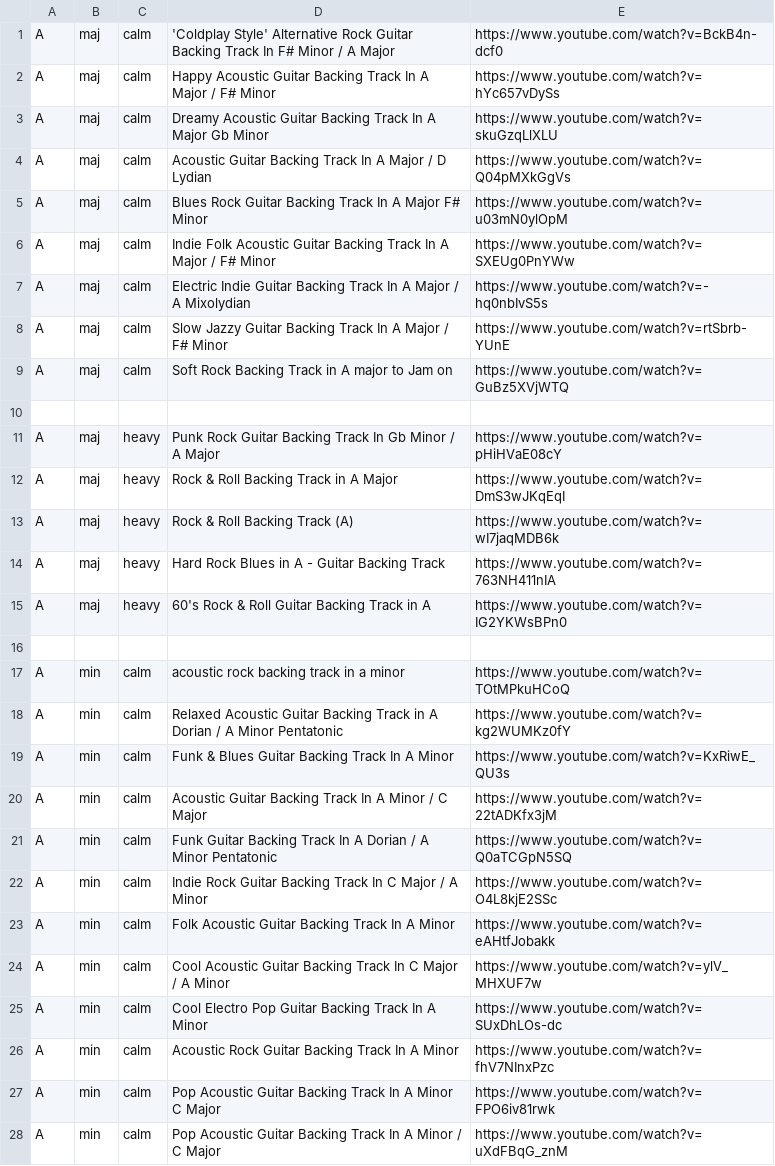
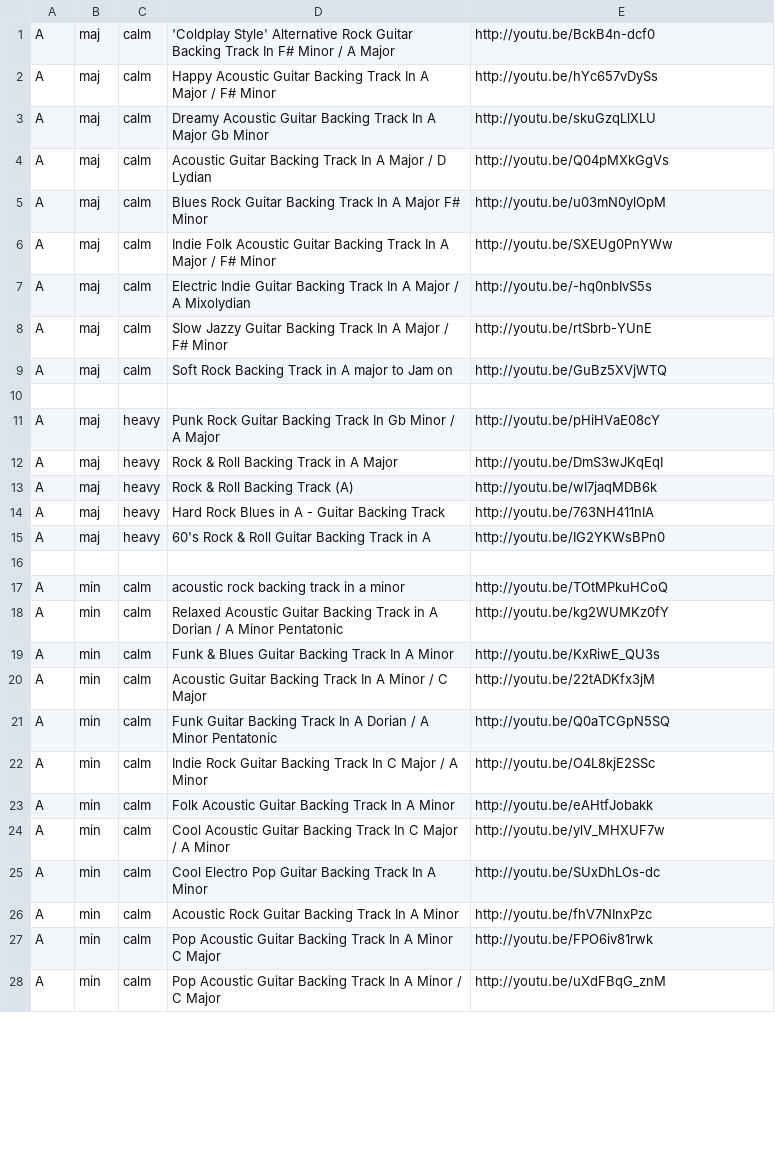
Before and after one commit to georgi-ivanov-tues/guitar_backing_track_generator_for_android, a CSV file: AndroidVersion/GuitarBackTrackGenerator/assets/A_Backing_Tracks.csv, drawn as a sheet; only a part is shown; the diff covers the shown part only.

```diff
--- a/AndroidVersion/GuitarBackTrackGenerator/assets/A_Backing_Tracks.csv
+++ b/AndroidVersion/GuitarBackTrackGenerator/assets/A_Backing_Tracks.csv
@@ -1,28 +1,28 @@
-A,maj,calm,'Coldplay Style' Alternative Rock Guitar Backing Track In F# Minor / A Major,https://www.youtube.com/watch?v=BckB4n-dcf0
-A,maj,calm,Happy Acoustic Guitar Backing Track In A Major / F# Minor,https://www.youtube.com/watch?v=hYc657vDySs
-A,maj,calm,Dreamy Acoustic Guitar Backing Track In A Major Gb Minor,https://www.youtube.com/watch?v=skuGzqLlXLU
-A,maj,calm,Acoustic Guitar Backing Track In A Major / D Lydian,https://www.youtube.com/watch?v=Q04pMXkGgVs
-A,maj,calm,Blues Rock Guitar Backing Track In A Major F# Minor,https://www.youtube.com/watch?v=u03mN0ylOpM
-A,maj,calm,Indie Folk Acoustic Guitar Backing Track In A Major / F# Minor,https://www.youtube.com/watch?v=SXEUg0PnYWw
-A,maj,calm,Electric Indie Guitar Backing Track In A Major / A Mixolydian,https://www.youtube.com/watch?v=-hq0nbIvS5s
-A,maj,calm,Slow Jazzy Guitar Backing Track In A Major / F# Minor,https://www.youtube.com/watch?v=rtSbrb-YUnE
-A,maj,calm,Soft Rock Backing Track in A major to Jam on,https://www.youtube.com/watch?v=GuBz5XVjWTQ
+A,maj,calm,'Coldplay Style' Alternative Rock Guitar Backing Track In F# Minor / A Major,http://youtu.be/BckB4n-dcf0
+A,maj,calm,Happy Acoustic Guitar Backing Track In A Major / F# Minor,http://youtu.be/hYc657vDySs
+A,maj,calm,Dreamy Acoustic Guitar Backing Track In A Major Gb Minor,http://youtu.be/skuGzqLlXLU
+A,maj,calm,Acoustic Guitar Backing Track In A Major / D Lydian,http://youtu.be/Q04pMXkGgVs
+A,maj,calm,Blues Rock Guitar Backing Track In A Major F# Minor,http://youtu.be/u03mN0ylOpM
+A,maj,calm,Indie Folk Acoustic Guitar Backing Track In A Major / F# Minor,http://youtu.be/SXEUg0PnYWw
+A,maj,calm,Electric Indie Guitar Backing Track In A Major / A Mixolydian,http://youtu.be/-hq0nbIvS5s
+A,maj,calm,Slow Jazzy Guitar Backing Track In A Major / F# Minor,http://youtu.be/rtSbrb-YUnE
+A,maj,calm,Soft Rock Backing Track in A major to Jam on,http://youtu.be/GuBz5XVjWTQ
 
-A,maj,heavy,Punk Rock Guitar Backing Track In Gb Minor / A Major,https://www.youtube.com/watch?v=pHiHVaE08cY
-A,maj,heavy,Rock & Roll Backing Track in A Major,https://www.youtube.com/watch?v=DmS3wJKqEqI
-A,maj,heavy,Rock & Roll Backing Track (A),https://www.youtube.com/watch?v=wI7jaqMDB6k
-A,maj,heavy,Hard Rock Blues in A - Guitar Backing Track,https://www.youtube.com/watch?v=763NH411nIA
-A,maj,heavy,60's Rock & Roll Guitar Backing Track in A,https://www.youtube.com/watch?v=IG2YKWsBPn0
+A,maj,heavy,Punk Rock Guitar Backing Track In Gb Minor / A Major,http://youtu.be/pHiHVaE08cY
+A,maj,heavy,Rock & Roll Backing Track in A Major,http://youtu.be/DmS3wJKqEqI
+A,maj,heavy,Rock & Roll Backing Track (A),http://youtu.be/wI7jaqMDB6k
+A,maj,heavy,Hard Rock Blues in A - Guitar Backing Track,http://youtu.be/763NH411nIA
+A,maj,heavy,60's Rock & Roll Guitar Backing Track in A,http://youtu.be/IG2YKWsBPn0
 
-A,min,calm,acoustic rock backing track in a minor,https://www.youtube.com/watch?v=TOtMPkuHCoQ
-A,min,calm,Relaxed Acoustic Guitar Backing Track in A Dorian / A Minor Pentatonic,https://www.youtube.com/watch?v=kg2WUMKz0fY
-A,min,calm,Funk & Blues Guitar Backing Track In A Minor,https://www.youtube.com/watch?v=KxRiwE_QU3s
-A,min,calm,Acoustic Guitar Backing Track In A Minor / C Major,https://www.youtube.com/watch?v=22tADKfx3jM
-A,min,calm,Funk Guitar Backing Track In A Dorian / A Minor Pentatonic,https://www.youtube.com/watch?v=Q0aTCGpN5SQ
-A,min,calm,Indie Rock Guitar Backing Track In C Major / A Minor,https://www.youtube.com/watch?v=O4L8kjE2SSc
-A,min,calm,Folk Acoustic Guitar Backing Track In A Minor,https://www.youtube.com/watch?v=eAHtfJobakk
-A,min,calm,Cool Acoustic Guitar Backing Track In C Major / A Minor,https://www.youtube.com/watch?v=ylV_MHXUF7w
-A,min,calm,Cool Electro Pop Guitar Backing Track In A Minor,https://www.youtube.com/watch?v=SUxDhLOs-dc
-A,min,calm,Acoustic Rock Guitar Backing Track In A Minor,https://www.youtube.com/watch?v=fhV7NInxPzc
-A,min,calm,Pop Acoustic Guitar Backing Track In A Minor C Major,https://www.youtube.com/watch?v=FPO6iv81rwk
-A,min,calm,Pop Acoustic Guitar Backing Track In A Minor / C Major,https://www.youtube.com/watch?v=uXdFBqG_znM
+A,min,calm,acoustic rock backing track in a minor,http://youtu.be/TOtMPkuHCoQ
+A,min,calm,Relaxed Acoustic Guitar Backing Track in A Dorian / A Minor Pentatonic,http://youtu.be/kg2WUMKz0fY
+A,min,calm,Funk & Blues Guitar Backing Track In A Minor,http://youtu.be/KxRiwE_QU3s
+A,min,calm,Acoustic Guitar Backing Track In A Minor / C Major,http://youtu.be/22tADKfx3jM
+A,min,calm,Funk Guitar Backing Track In A Dorian / A Minor Pentatonic,http://youtu.be/Q0aTCGpN5SQ
+A,min,calm,Indie Rock Guitar Backing Track In C Major / A Minor,http://youtu.be/O4L8kjE2SSc
+A,min,calm,Folk Acoustic Guitar Backing Track In A Minor,http://youtu.be/eAHtfJobakk
+A,min,calm,Cool Acoustic Guitar Backing Track In C Major / A Minor,http://youtu.be/ylV_MHXUF7w
+A,min,calm,Cool Electro Pop Guitar Backing Track In A Minor,http://youtu.be/SUxDhLOs-dc
+A,min,calm,Acoustic Rock Guitar Backing Track In A Minor,http://youtu.be/fhV7NInxPzc
+A,min,calm,Pop Acoustic Guitar Backing Track In A Minor C Major,http://youtu.be/FPO6iv81rwk
+A,min,calm,Pop Acoustic Guitar Backing Track In A Minor / C Major,http://youtu.be/uXdFBqG_znM
```
Also changed, not shown: 1 added row and 10 edited cells elsewhere in this file, AndroidVersion/GuitarBackTrackGenerator/assets/C_Backing_Tracks.csv, AndroidVersion/GuitarBackTrackGenerator/assets/F#_Backing_Tracks.csv, 43 other files.
